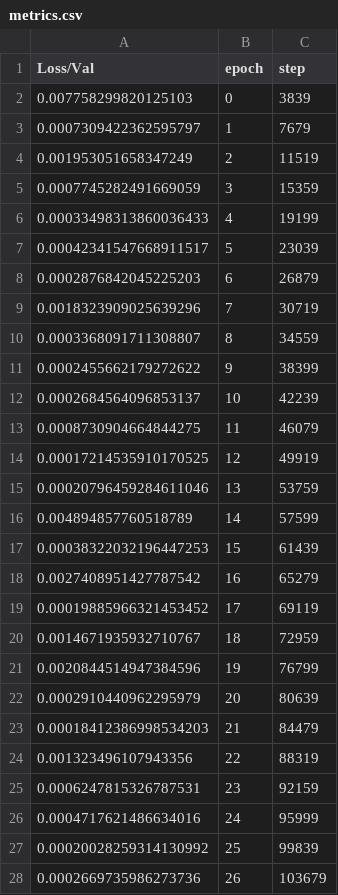
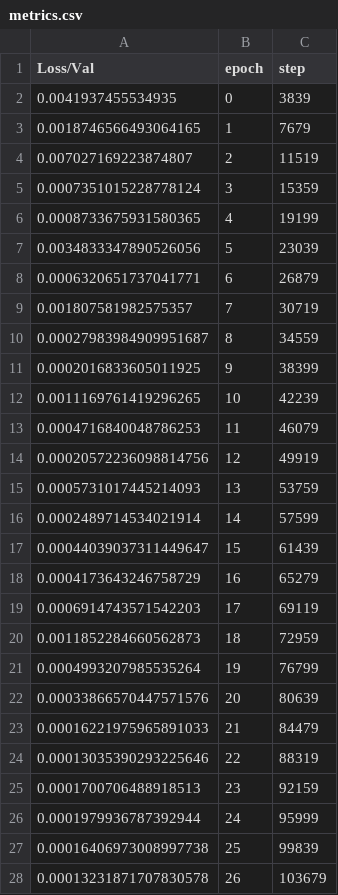
Before and after one commit to mattmull42/unrolled_demosaicking, a CSV file: logs/bayer_GRBG-chakrabarti-gindele-hamilton-honda-kaizu-kodak-quad_bayer-sony-sparse_3-wang-yamagami-yamanaka-4/version_0/metrics.csv, drawn as a sheet; only a part is shown; the diff covers the shown part only.

```diff
--- a/logs/bayer_GRBG-chakrabarti-gindele-hamilton-honda-kaizu-kodak-quad_bayer-sony-sparse_3-wang-yamagami-yamanaka-4/version_0/metrics.csv
+++ b/logs/bayer_GRBG-chakrabarti-gindele-hamilton-honda-kaizu-kodak-quad_bayer-sony-sparse_3-wang-yamagami-yamanaka-4/version_0/metrics.csv
@@ -1,28 +1,28 @@
 Loss/Val,epoch,step
-0.007758299820125103,0,3839
-0.0007309422362595797,1,7679
-0.001953051658347249,2,11519
-0.0007745282491669059,3,15359
-0.00033498313860036433,4,19199
-0.00042341547668911517,5,23039
-0.0002876842045225203,6,26879
-0.0018323909025639296,7,30719
-0.0003368091711308807,8,34559
-0.0002455662179272622,9,38399
-0.0002684564096853137,10,42239
-0.0008730904664844275,11,46079
-0.00017214535910170525,12,49919
-0.00020796459284611046,13,53759
-0.004894857760518789,14,57599
-0.00038322032196447253,15,61439
-0.0027408951427787542,16,65279
-0.00019885966321453452,17,69119
-0.0014671935932710767,18,72959
-0.0020844514947384596,19,76799
-0.0002910440962295979,20,80639
-0.00018412386998534203,21,84479
-0.001323496107943356,22,88319
-0.0006247815326787531,23,92159
-0.0004717621486634016,24,95999
-0.00020028259314130992,25,99839
-0.0002669735986273736,26,103679
+0.0041937455534935,0,3839
+0.0018746566493064165,1,7679
+0.007027169223874807,2,11519
+0.0007351015228778124,3,15359
+0.0008733675931580365,4,19199
+0.0034833347890526056,5,23039
+0.0006320651737041771,6,26879
+0.001807581982575357,7,30719
+0.00027983984909951687,8,34559
+0.0002016833605011925,9,38399
+0.0011169761419296265,10,42239
+0.0004716840048786253,11,46079
+0.00020572236098814756,12,49919
+0.0005731017445214093,13,53759
+0.0002489714534021914,14,57599
+0.00044039037311449647,15,61439
+0.0004173643246758729,16,65279
+0.0006914743571542203,17,69119
+0.0011852284660562873,18,72959
+0.0004993207985535264,19,76799
+0.00033866570447571576,20,80639
+0.00016221975965891033,21,84479
+0.00013035390293225646,22,88319
+0.0001700706488918513,23,92159
+0.0001979936787392944,24,95999
+0.00016406973008997738,25,99839
+0.00013231871707830578,26,103679
```
Also changed, not shown: 15 removed rows and 35 edited cells elsewhere in this file, 6 other files.
